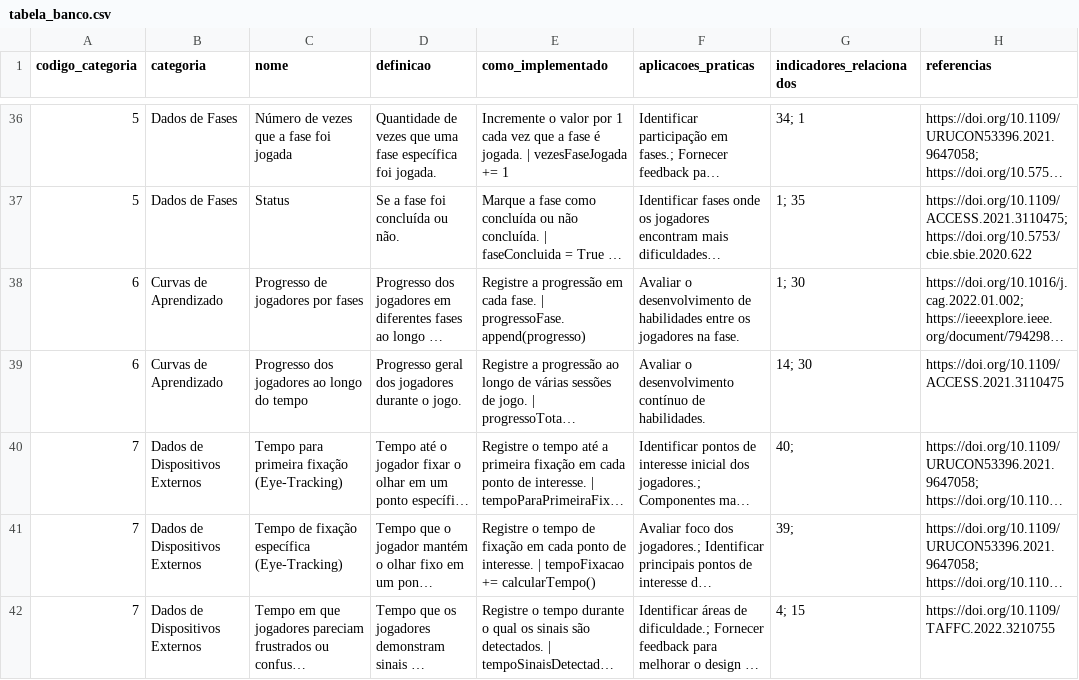
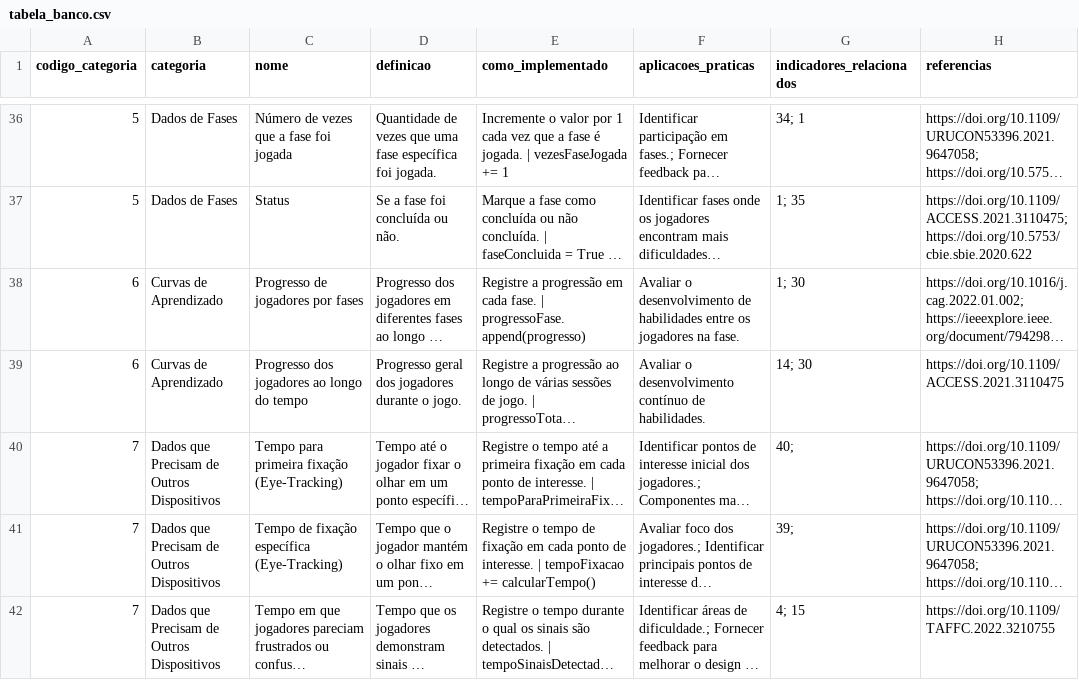
Before and after one commit to ericvcsilveira/ThinkPlay, a CSV file: thinkplay/tabela_banco.csv, drawn as a sheet; only a part is shown, gaps mark what is left out; long unchanged cells end in …; the diff names each change by its address in the sheet, - before the commit and + after, or states it on an @@ line.

```diff
--- a/thinkplay/tabela_banco.csv
+++ b/thinkplay/tabela_banco.csv
-B40:B42 (categoria): Dados de Dispositivos Externos
+B40:B42 (categoria): Dados que Precisam de Outros Dispositivos
```
Also changed, not shown: 4 other files.
